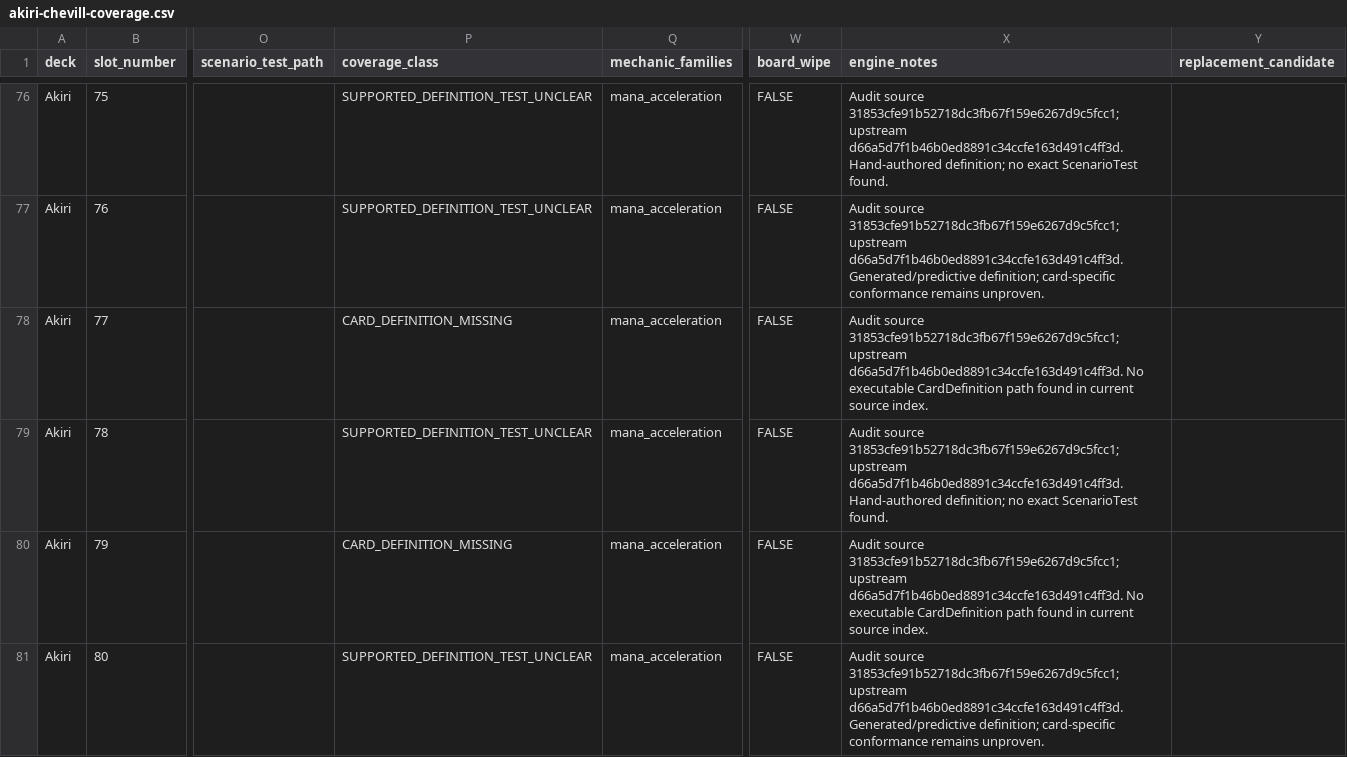
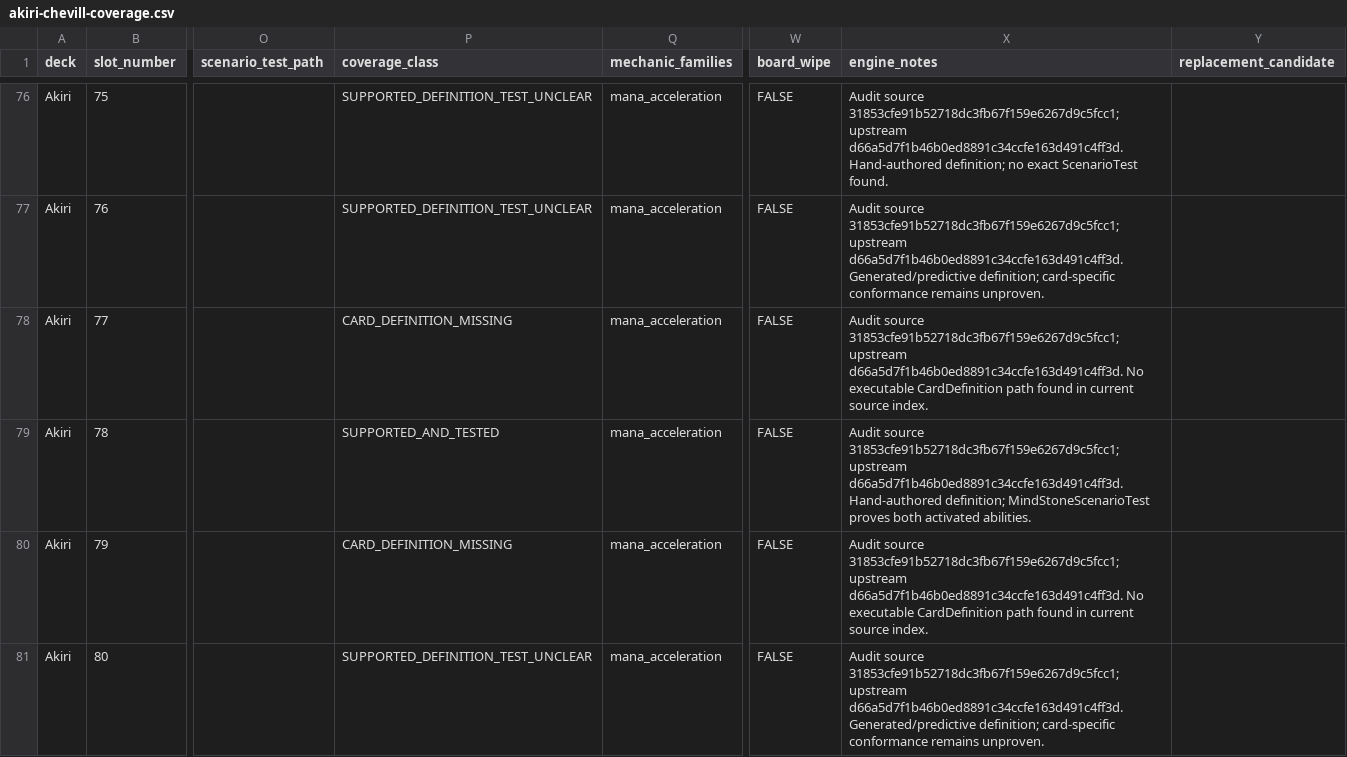
Before and after one commit to chrismaghuhn/argentum-engine, a CSV file: docs/ml/curriculum/akiri-chevill-coverage.csv, drawn as a sheet; only a part is shown, gaps mark what is left out; the diff covers the shown part only; the diff names each change by its address in the sheet, - before the commit and + after, or states it on an @@ line.

Commit message:
test: prove Mind Stone conformance

```diff
--- a/docs/ml/curriculum/akiri-chevill-coverage.csv
+++ b/docs/ml/curriculum/akiri-chevill-coverage.csv
-P79 (coverage_class): SUPPORTED_DEFINITION_TEST_UNCLEAR
+P79 (coverage_class): SUPPORTED_AND_TESTED
-X79 (engine_notes): …Hand-authored definition; no exact ScenarioTest found.
+X79 (engine_notes): …Hand-authored definition; MindStoneScenarioTest proves both activated abilities.
```
Also changed, not shown: 2 edited cells elsewhere in this file, 1 other file.
